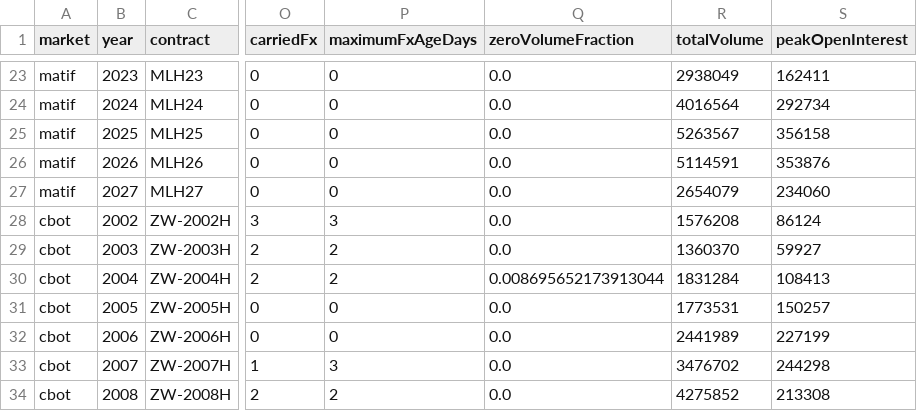
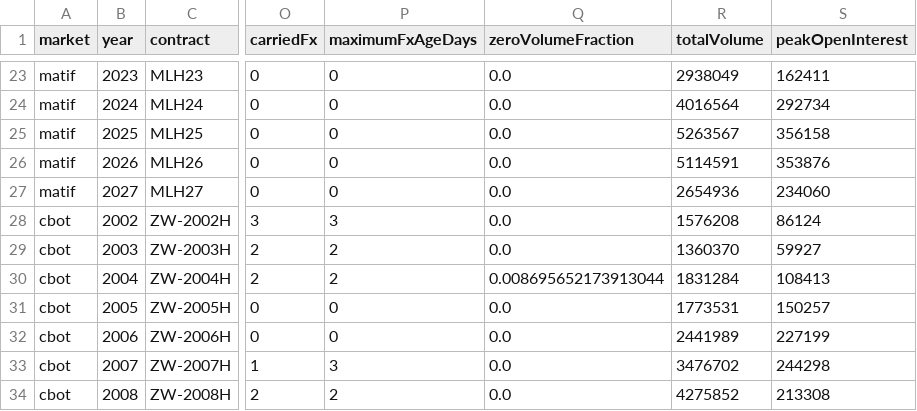
Before and after one commit to sorensenraphael-spec/dashboards, a CSV file: wheat/downloads/coverage.csv, drawn as a sheet; only a part is shown, gaps mark what is left out; the diff names each change by its address in the sheet, - before the commit and + after, or states it on an @@ line.

```diff
--- a/wheat/downloads/coverage.csv
+++ b/wheat/downloads/coverage.csv
-R27 (totalVolume): 2654079
+R27 (totalVolume): 2654936
```
Also changed, not shown: wheat/data/source/matif_all_contracts.csv, wheat/data/source/matif_march_contracts.csv, 6 other files.
